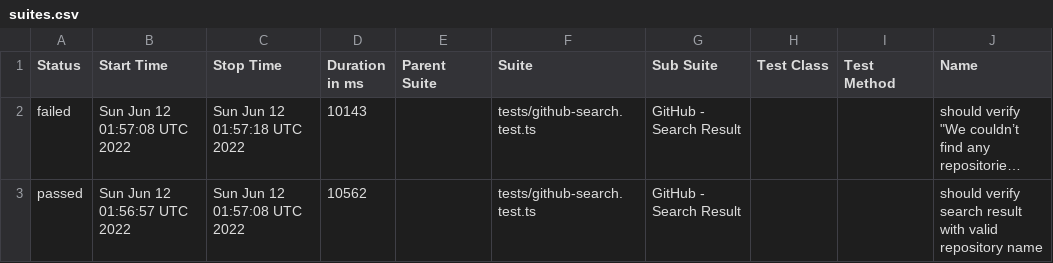
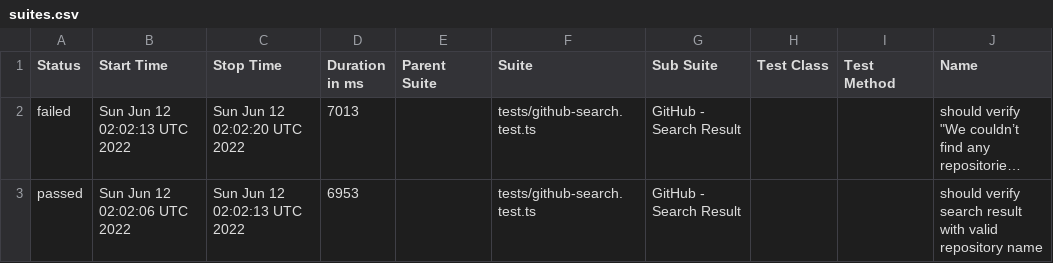
Before and after one commit to anneH/allure-playwright-example, a CSV file: data/suites.csv, drawn as a sheet; only a part is shown; long unchanged cells end in …; the diff names each change by its address in the sheet, - before the commit and + after, or states it on an @@ line.

```diff
--- a/data/suites.csv
+++ b/data/suites.csv
-B2 (Start Time): Sun Jun 12 01:57:08 UTC 2022
+B2 (Start Time): Sun Jun 12 02:02:13 UTC 2022
-C2 (Stop Time): Sun Jun 12 01:57:18 UTC 2022
+C2 (Stop Time): Sun Jun 12 02:02:20 UTC 2022
-D2 (Duration in ms): 10143
+D2 (Duration in ms): 7013
-B3 (Start Time): Sun Jun 12 01:56:57 UTC 2022
+B3 (Start Time): Sun Jun 12 02:02:06 UTC 2022
-C3 (Stop Time): Sun Jun 12 01:57:08 UTC 2022
+C3 (Stop Time): Sun Jun 12 02:02:13 UTC 2022
-D3 (Duration in ms): 10562
+D3 (Duration in ms): 6953
```
Also changed, not shown: 18 other files.
